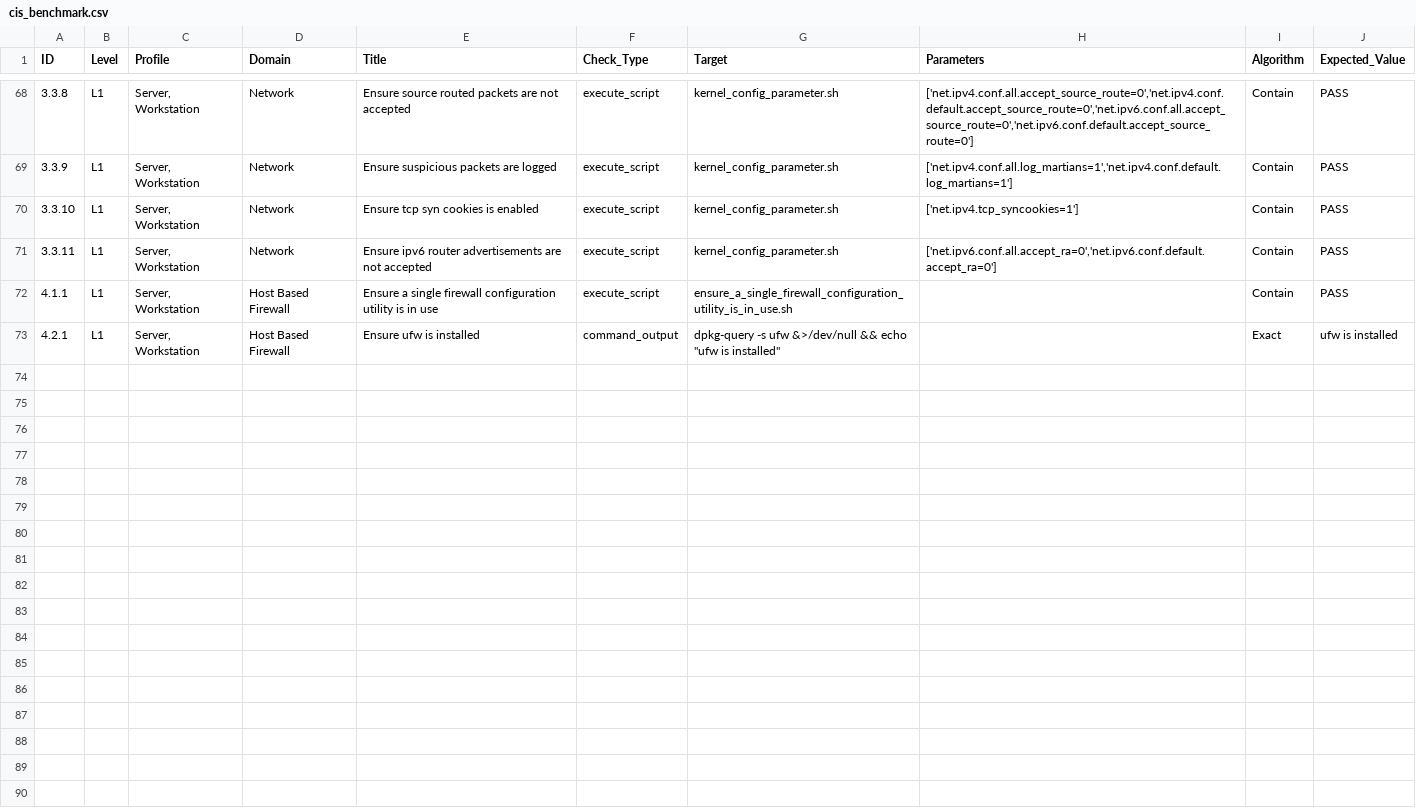
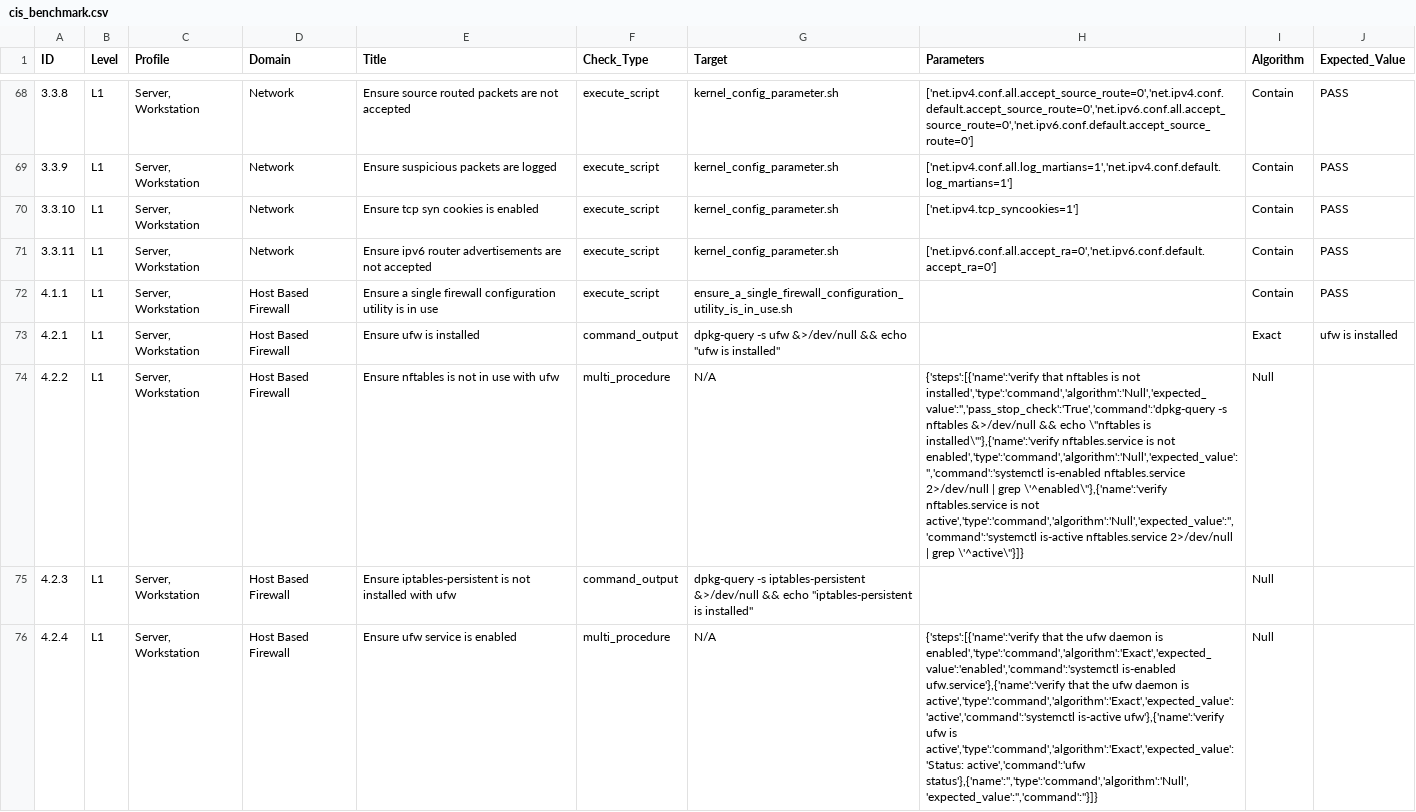
Before and after one commit to LeeCHeang/cis_audit_ubuntu, a CSV file: benchmarks/cis_benchmark.csv, drawn as a sheet; only a part is shown, gaps mark what is left out; the diff covers the shown part only; the diff names each change by its address in the sheet, - before the commit and + after, or states it on an @@ line.

Commit message:
adding new script for check firewall rules is exist for all open ports

```diff
--- a/benchmarks/cis_benchmark.csv
+++ b/benchmarks/cis_benchmark.csv
+row 74: 4.2.2 | L1 | Server, Workstation | Host Based Firewall | Ensure nftables is not in use with ufw | multi_procedure | N/A | {'steps':[{'name':'verify that nftables is not installed','type':'command','algorithm':'Null','expected_value':'','pass_stop_check':'True','command':'dpkg-query -s nftables &>/dev/null && echo \"nftables is installed\"'},{'name':'verify nftables.service is not enabled','type':'command','algorithm':'Null','expected_value':'','command':'systemctl is-enabled nftables.service 2>/dev/null | grep \'^enabled\''},{'name':'verify nftables.service is not active','type':'command','algorithm':'Null','expected_value':'','command':'systemctl is-active nftables.service 2>/dev/null | grep \'^active\''}]} | Null
+row 75: 4.2.3 | L1 | Server, Workstation | Host Based Firewall | Ensure iptables-persistent is not installed with ufw | command_output | dpkg-query -s iptables-persistent &>/dev/null && echo "iptables-persistent is installed" |  | Null
+row 76: 4.2.4 | L1 | Server, Workstation | Host Based Firewall | Ensure ufw service is enabled | multi_procedure | N/A | {'steps':[{'name':'verify that the ufw daemon is enabled','type':'command','algorithm':'Exact','expected_value':'enabled','command':'systemctl is-enabled ufw.service'},{'name':'verify that the ufw daemon is active','type':'command','algorithm':'Exact','expected_value':'active','command':'systemctl is-active ufw'},{'name':'verify ufw is active','type':'command','algorithm':'Exact','expected_value':'Status: active','command':'ufw status'},{'name':'','type':'command','algorithm':'Null','expected_value':'','command':''}]} | Null
```
Also changed, not shown: 2 added rows and 2 edited cells elsewhere in this file, 1 other file.
